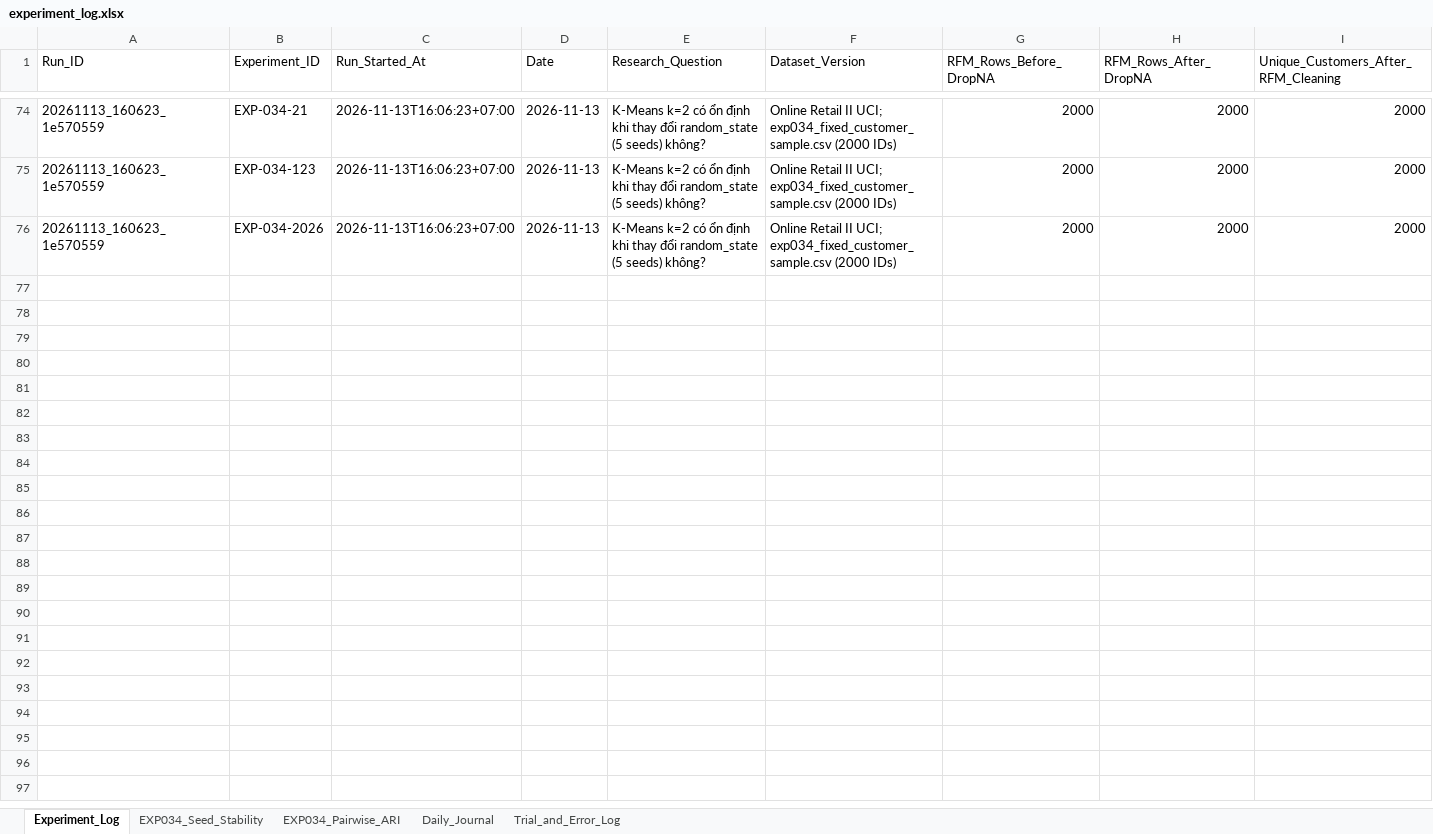
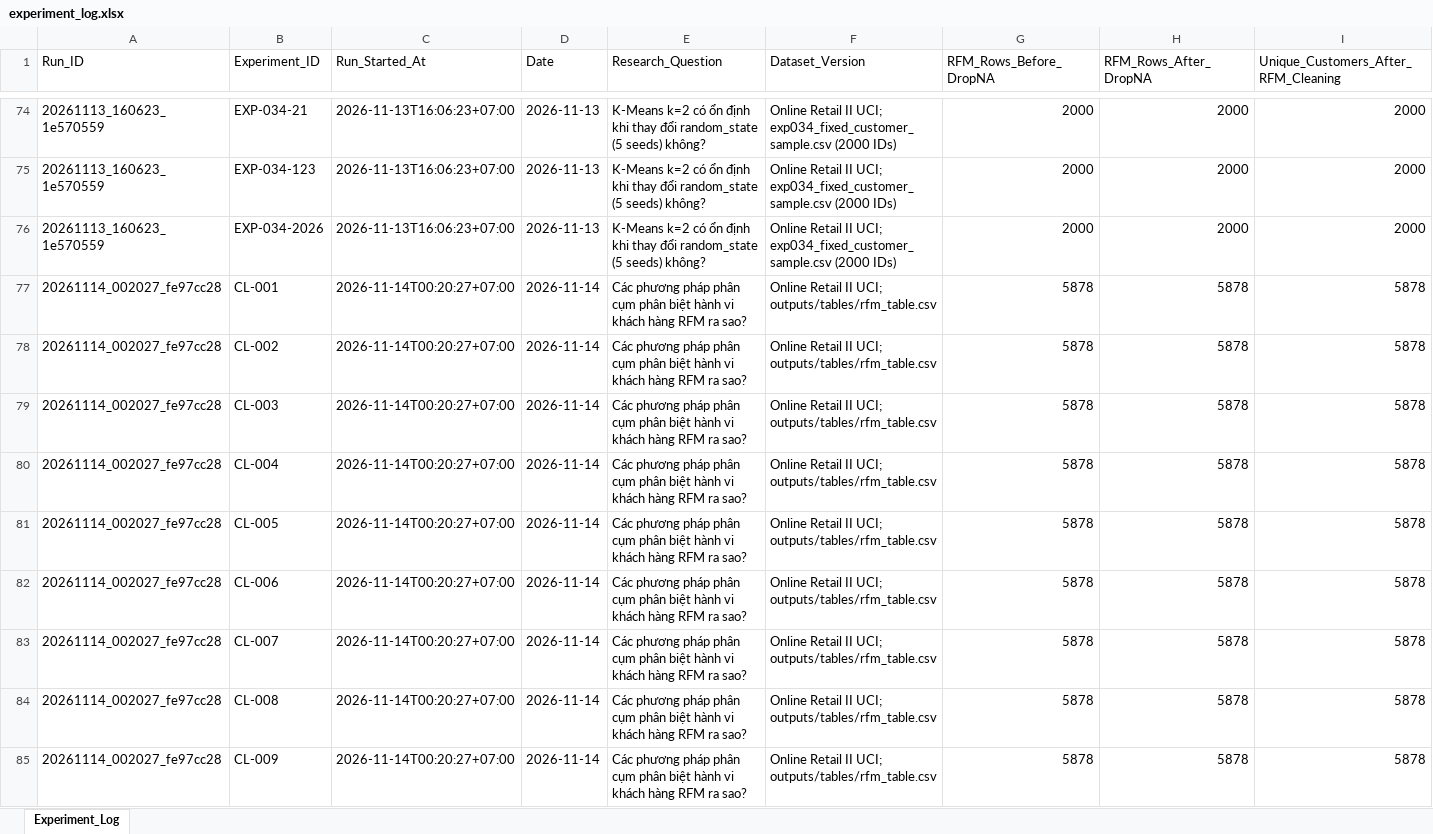
Before and after one commit to Haruki107206/sgu26_ML_nhom06, an Excel workbook: Online_Retail_II_GiaiDoan1/logs/experiment_log.xlsx, sheet Experiment_Log, drawn as a sheet; only a part is shown, gaps mark what is left out; values as stored, in another font and other column widths than the file's, no borders; rows hold the shown columns only; the diff covers the shown part only; the diff names each change by its address in the sheet, - before the commit and + after, or states it on an @@ line.

Commit message:
Cập nhật kết quả thực nghiệm phân cụm và nhật ký tiếng Việt có dấu

```diff
--- a/Online_Retail_II_GiaiDoan1/logs/experiment_log.xlsx (sheet Experiment_Log)
+++ b/Online_Retail_II_GiaiDoan1/logs/experiment_log.xlsx (sheet Experiment_Log)
-sheet tab: EXP034_Seed_Stability
-sheet tab: EXP034_Pairwise_ARI
-sheet tab: Daily_Journal
-sheet tab: Trial_and_Error_Log
+row 77: 20261114_002027_fe97cc28 | CL-001 | 2026-11-14T00:20:27+07:00 | 2026-11-14 | Các phương pháp phân cụm phân biệt hành vi khách hàng RFM ra sao? | Online Retail II UCI; outputs/tables/rfm_table.csv | 5878 | 5878 | 5878
+row 78: 20261114_002027_fe97cc28 | CL-002 | 2026-11-14T00:20:27+07:00 | 2026-11-14 | Các phương pháp phân cụm phân biệt hành vi khách hàng RFM ra sao? | Online Retail II UCI; outputs/tables/rfm_table.csv | 5878 | 5878 | 5878
+row 79: 20261114_002027_fe97cc28 | CL-003 | 2026-11-14T00:20:27+07:00 | 2026-11-14 | Các phương pháp phân cụm phân biệt hành vi khách hàng RFM ra sao? | Online Retail II UCI; outputs/tables/rfm_table.csv | 5878 | 5878 | 5878
+row 80: 20261114_002027_fe97cc28 | CL-004 | 2026-11-14T00:20:27+07:00 | 2026-11-14 | Các phương pháp phân cụm phân biệt hành vi khách hàng RFM ra sao? | Online Retail II UCI; outputs/tables/rfm_table.csv | 5878 | 5878 | 5878
+row 81: 20261114_002027_fe97cc28 | CL-005 | 2026-11-14T00:20:27+07:00 | 2026-11-14 | Các phương pháp phân cụm phân biệt hành vi khách hàng RFM ra sao? | Online Retail II UCI; outputs/tables/rfm_table.csv | 5878 | 5878 | 5878
+row 82: 20261114_002027_fe97cc28 | CL-006 | 2026-11-14T00:20:27+07:00 | 2026-11-14 | Các phương pháp phân cụm phân biệt hành vi khách hàng RFM ra sao? | Online Retail II UCI; outputs/tables/rfm_table.csv | 5878 | 5878 | 5878
+row 83: 20261114_002027_fe97cc28 | CL-007 | 2026-11-14T00:20:27+07:00 | 2026-11-14 | Các phương pháp phân cụm phân biệt hành vi khách hàng RFM ra sao? | Online Retail II UCI; outputs/tables/rfm_table.csv | 5878 | 5878 | 5878
+row 84: 20261114_002027_fe97cc28 | CL-008 | 2026-11-14T00:20:27+07:00 | 2026-11-14 | Các phương pháp phân cụm phân biệt hành vi khách hàng RFM ra sao? | Online Retail II UCI; outputs/tables/rfm_table.csv | 5878 | 5878 | 5878
+row 85: 20261114_002027_fe97cc28 | CL-009 | 2026-11-14T00:20:27+07:00 | 2026-11-14 | Các phương pháp phân cụm phân biệt hành vi khách hàng RFM ra sao? | Online Retail II UCI; outputs/tables/rfm_table.csv | 5878 | 5878 | 5878
```
Also changed, not shown: 24 added rows elsewhere in this sheet, Online_Retail_II_GiaiDoan1/logs/Daily_Journal.xlsx, 10 other files.
